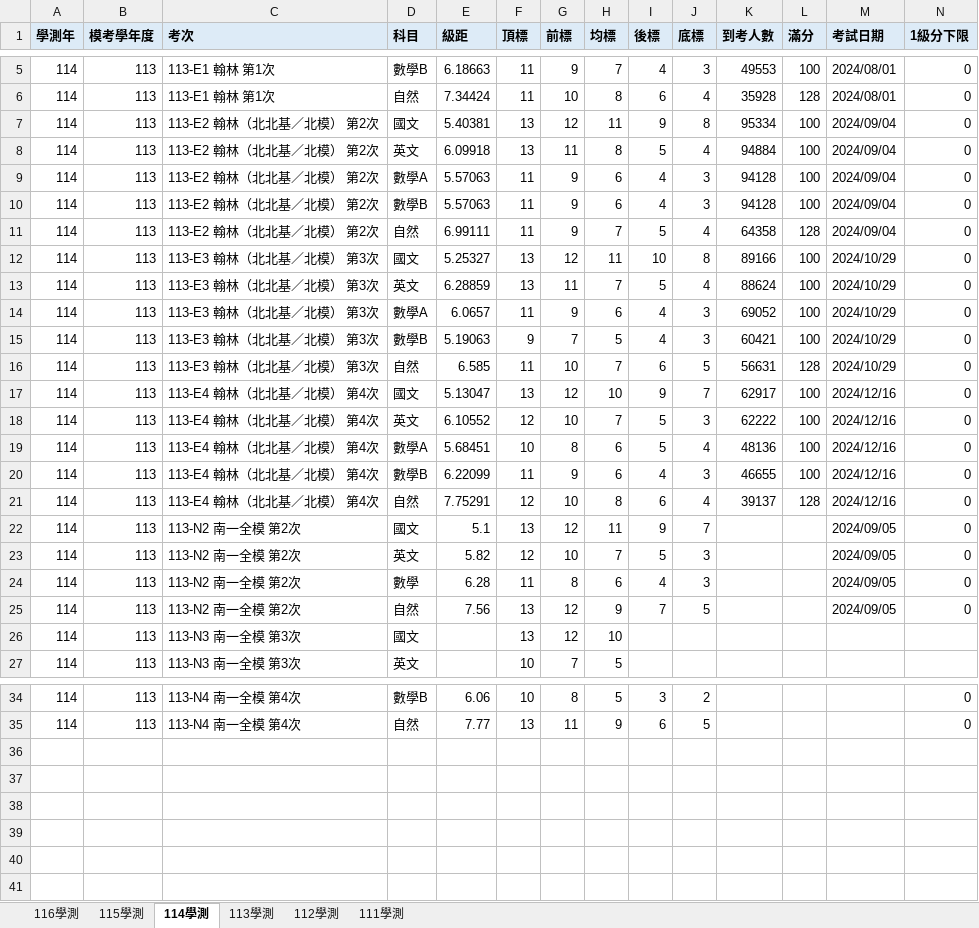
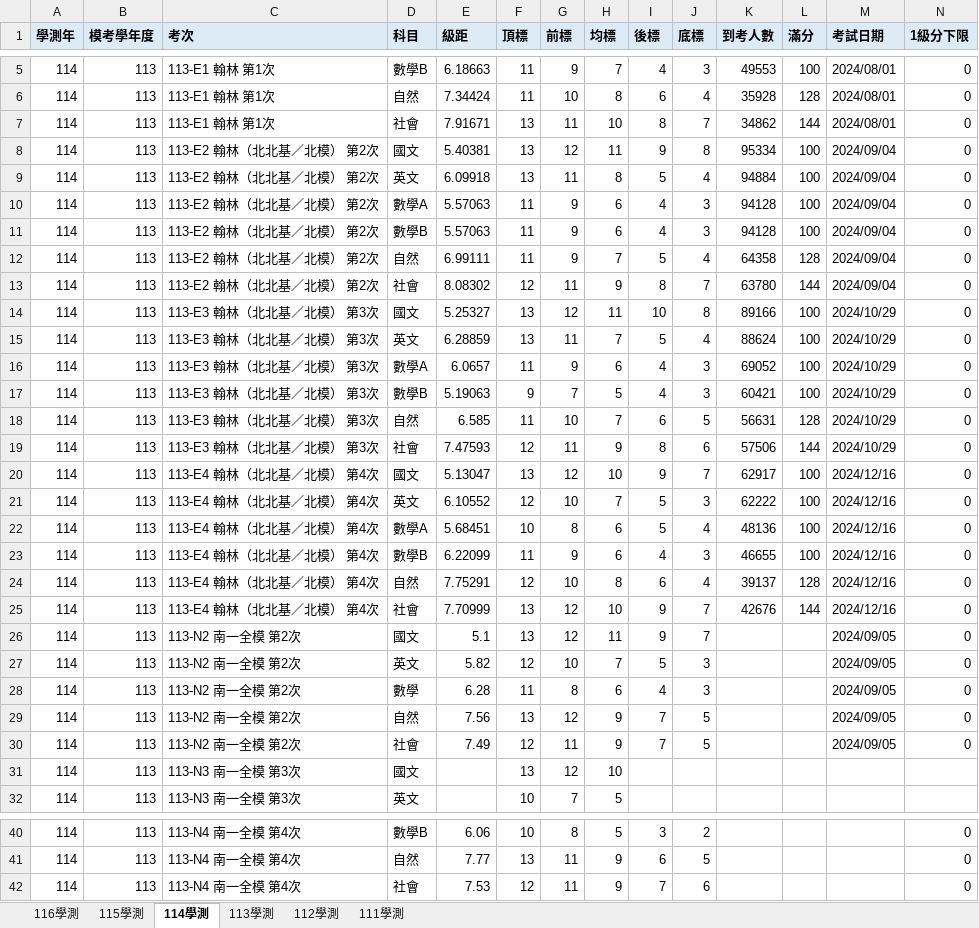
Before and after one commit to 01460421/-, an Excel workbook: gsat-mock-exams/bands/級距總表.xlsx, sheet 114學測, drawn as a sheet; only a part is shown, gaps mark what is left out; values as stored, in another font and other column widths than the file's, no borders; rows hold the shown columns only; the diff covers the shown part only; the diff names each change by its address in the sheet, - before the commit and + after, or states it on an @@ line.

```diff
--- a/gsat-mock-exams/bands/級距總表.xlsx (sheet 114學測)
+++ b/gsat-mock-exams/bands/級距總表.xlsx (sheet 114學測)
+row 7: 114 | 113 | 113-E1 翰林 第1次 | 社會 | 7.91671 | 13 | 11 | 10 | 8 | 7 | 34862 | 144 | 2024/08/01 | 0
+row 13: 114 | 113 | 113-E2 翰林（北北基／北模） 第2次 | 社會 | 8.08302 | 12 | 11 | 9 | 8 | 7 | 63780 | 144 | 2024/09/04 | 0
+row 19: 114 | 113 | 113-E3 翰林（北北基／北模） 第3次 | 社會 | 7.47593 | 12 | 11 | 9 | 8 | 6 | 57506 | 144 | 2024/10/29 | 0
+row 25: 114 | 113 | 113-E4 翰林（北北基／北模） 第4次 | 社會 | 7.70999 | 13 | 12 | 10 | 9 | 7 | 42676 | 144 | 2024/12/16 | 0
+row 30: 114 | 113 | 113-N2 南一全模 第2次 | 社會 | 7.49 | 12 | 11 | 9 | 7 | 5 |  |  | 2024/09/05 | 0
+row 42: 114 | 113 | 113-N4 南一全模 第4次 | 社會 | 7.53 | 12 | 11 | 9 | 7 | 6 |  |  |  | 0
```
Also changed, not shown: 1 added row elsewhere in this sheet, sheet 112學測, sheet 113學測, sheet 115學測, sheet 116學測, 5 other files.
